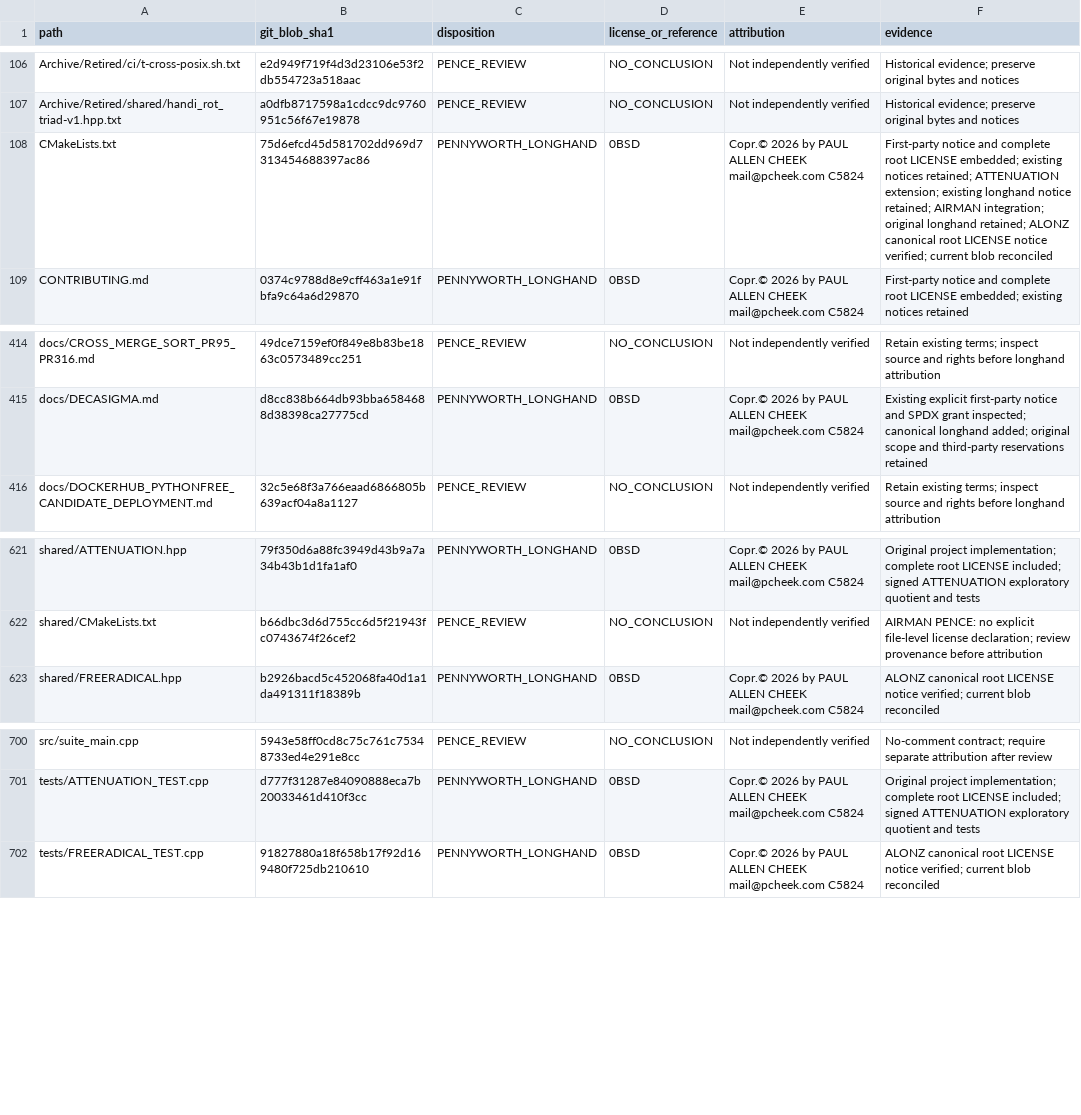
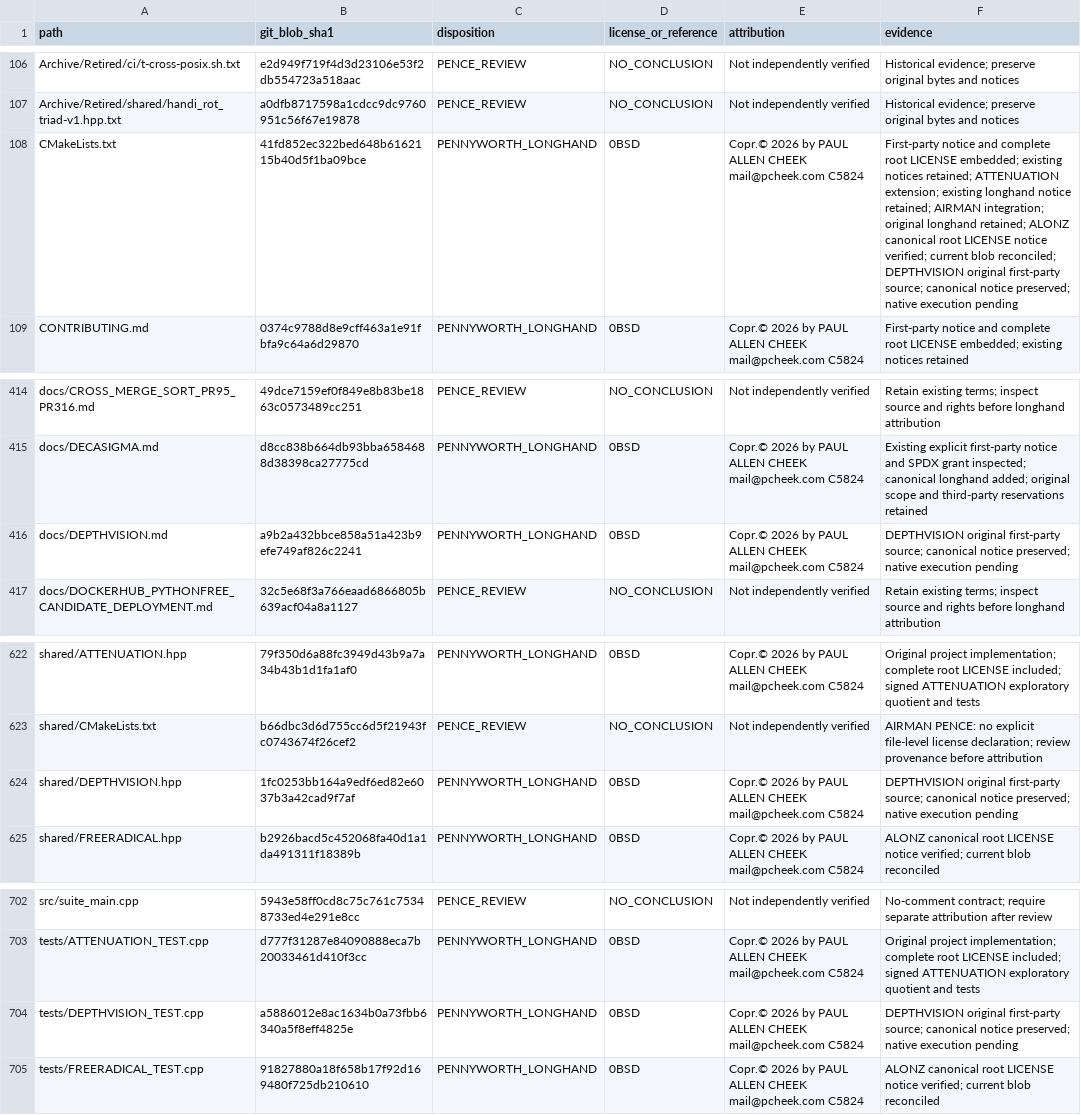
Before and after one commit to Simply-Well-Executed/pentagonal-xor-cpp20, a TSV file: LICENSES/ATTRIBUTION.tsv, drawn as a sheet; only a part is shown, gaps mark what is left out.

Commit message:
LODESTAR: register DEPTHVISION and current CMake blob

```diff
--- a/LICENSES/ATTRIBUTION.tsv
+++ b/LICENSES/ATTRIBUTION.tsv
@@ -107,3 +107,3 @@ Archive/Retired/ci/t-cross-posix.sh.txt	e2d949f719f4d3d23106e53f2db554723a518aac
 Archive/Retired/shared/handi_rot_triad-v1.hpp.txt	a0dfb8717598a1cdcc9dc9760951c56f67e19878	PENCE_REVIEW	NO_CONCLUSION	Not independently verified	Historical evidence; preserve original bytes and notices
-CMakeLists.txt	75d6efcd45d581702dd969d7313454688397ac86	PENNYWORTH_LONGHAND	0BSD	Copr.© 2026 by PAUL ALLEN CHEEK mail@pcheek.com C5824	First-party notice and complete root LICENSE embedded; existing notices retained; ATTENUATION extension; existing longhand notice retained; AIRMAN integration; original longhand retained; ALONZ canonical root LICENSE notice verified; current blob reconciled
+CMakeLists.txt	41fd852ec322bed648b6162115b40d5f1ba09bce	PENNYWORTH_LONGHAND	0BSD	Copr.© 2026 by PAUL ALLEN CHEEK mail@pcheek.com C5824	First-party notice and complete root LICENSE embedded; existing notices retained; ATTENUATION extension; existing longhand notice retained; AIRMAN integration; original longhand retained; ALONZ canonical root LICENSE notice verified; current blob reconciled; DEPTHVISION original first-party source; canonical notice preserved; native execution pending
 CONTRIBUTING.md	0374c9788d8e9cff463a1e91fbfa9c64a6d29870	PENNYWORTH_LONGHAND	0BSD	Copr.© 2026 by PAUL ALLEN CHEEK mail@pcheek.com C5824	First-party notice and complete root LICENSE embedded; existing notices retained
@@ -415,2 +415,3 @@ docs/CROSS_MERGE_SORT_PR95_PR316.md	49dce7159ef0f849e8b83be1863c0573489cc251	PEN
 docs/DECASIGMA.md	d8cc838b664db93bba6584688d38398ca27775cd	PENNYWORTH_LONGHAND	0BSD	Copr.© 2026 by PAUL ALLEN CHEEK mail@pcheek.com C5824	Existing explicit first-party notice and SPDX grant inspected; canonical longhand added; original scope and third-party reservations retained
+docs/DEPTHVISION.md	a9b2a432bbce858a51a423b9efe749af826c2241	PENNYWORTH_LONGHAND	0BSD	Copr.© 2026 by PAUL ALLEN CHEEK mail@pcheek.com C5824	DEPTHVISION original first-party source; canonical notice preserved; native execution pending
 docs/DOCKERHUB_PYTHONFREE_CANDIDATE_DEPLOYMENT.md	32c5e68f3a766eaad6866805b639acf04a8a1127	PENCE_REVIEW	NO_CONCLUSION	Not independently verified	Retain existing terms; inspect source and rights before longhand attribution
@@ -622,2 +623,3 @@ shared/ATTENUATION.hpp	79f350d6a88fc3949d43b9a7a34b43b1d1fa1af0	PENNYWORTH_LONGH
 shared/CMakeLists.txt	b66dbc3d6d755cc6d5f21943fc0743674f26cef2	PENCE_REVIEW	NO_CONCLUSION	Not independently verified	AIRMAN PENCE: no explicit file-level license declaration; review provenance before attribution
+shared/DEPTHVISION.hpp	1fc0253bb164a9edf6ed82e6037b3a42cad9f7af	PENNYWORTH_LONGHAND	0BSD	Copr.© 2026 by PAUL ALLEN CHEEK mail@pcheek.com C5824	DEPTHVISION original first-party source; canonical notice preserved; native execution pending
 shared/FREERADICAL.hpp	b2926bacd5c452068fa40d1a1da491311f18389b	PENNYWORTH_LONGHAND	0BSD	Copr.© 2026 by PAUL ALLEN CHEEK mail@pcheek.com C5824	ALONZ canonical root LICENSE notice verified; current blob reconciled
@@ -701,2 +703,3 @@ src/suite_main.cpp	5943e58ff0cd8c75c761c75348733ed4e291e8cc	PENCE_REVIEW	NO_CONC
 tests/ATTENUATION_TEST.cpp	d777f31287e84090888eca7b20033461d410f3cc	PENNYWORTH_LONGHAND	0BSD	Copr.© 2026 by PAUL ALLEN CHEEK mail@pcheek.com C5824	Original project implementation; complete root LICENSE included; signed ATTENUATION exploratory quotient and tests
+tests/DEPTHVISION_TEST.cpp	a5886012e8ac1634b0a73fbb6340a5f8eff4825e	PENNYWORTH_LONGHAND	0BSD	Copr.© 2026 by PAUL ALLEN CHEEK mail@pcheek.com C5824	DEPTHVISION original first-party source; canonical notice preserved; native execution pending
 tests/FREERADICAL_TEST.cpp	91827880a18f658b17f92d169480f725db210610	PENNYWORTH_LONGHAND	0BSD	Copr.© 2026 by PAUL ALLEN CHEEK mail@pcheek.com C5824	ALONZ canonical root LICENSE notice verified; current blob reconciled
```
